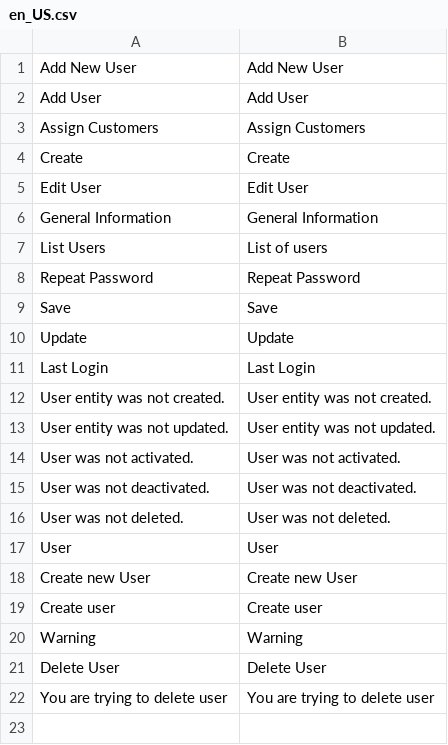
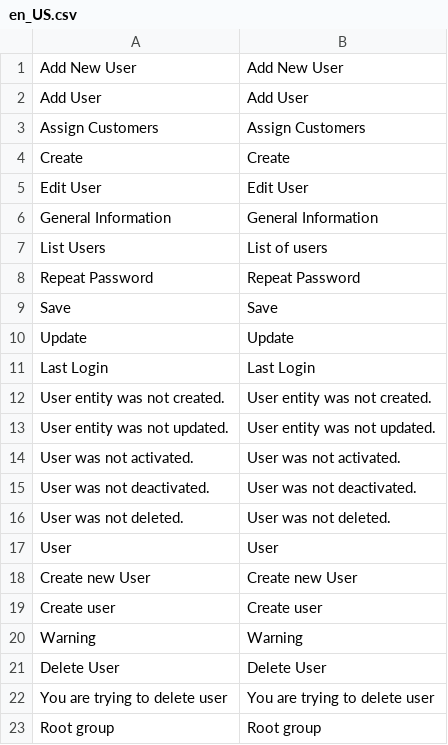
Before and after one commit to spryker/user, a CSV file: data/translation/Zed/en_US.csv, drawn as a sheet; the diff names each change by its address in the sheet, - before the commit and + after, or states it on an @@ line.

Commit message:
CC-10042 Added translations

```diff
--- a/data/translation/Zed/en_US.csv
+++ b/data/translation/Zed/en_US.csv
+row 23: Root group | Root group
```
Also changed, not shown: data/translation/Zed/de_DE.csv.
